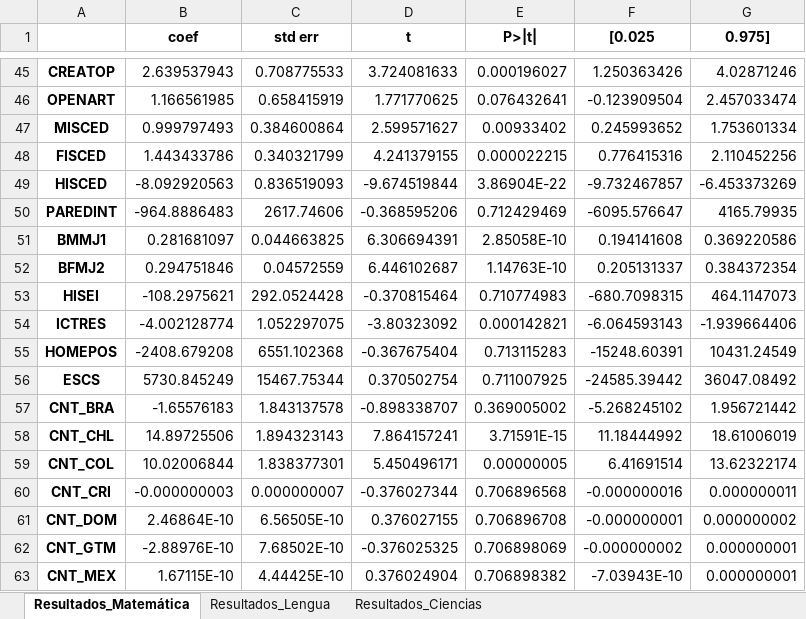
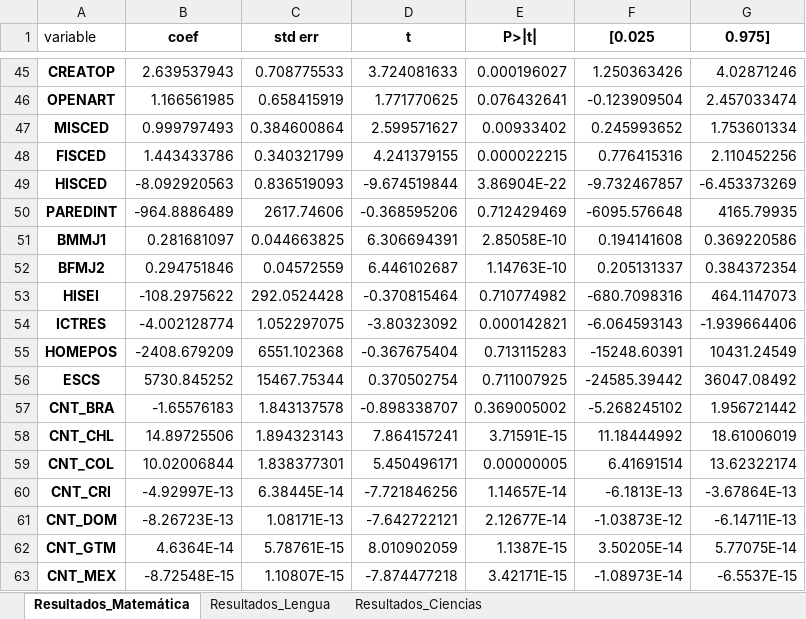
Before and after one commit to StefanoPistoia/Big-Data-Grupo-2, an Excel workbook: Presentacion 1/resultados_regresion_pisa.xlsx, sheet Resultados_Matemática, drawn as a sheet; only a part is shown, gaps mark what is left out; values as stored, in another font and other column widths than the file's, no borders; the diff covers the shown part only; the diff names each change by its address in the sheet, - before the commit and + after, or states it on an @@ line.

```diff
--- a/Presentacion 1/resultados_regresion_pisa.xlsx (sheet Resultados_Matemática)
+++ b/Presentacion 1/resultados_regresion_pisa.xlsx (sheet Resultados_Matemática)
-A1: (empty)
+A1: variable
-B50 (coef): -964.8886483
+B50 (coef): -964.8886489
-F50 ([0.025): -6095.576647
+F50 ([0.025): -6095.576648
-B53 (coef): -108.2975621
+B53 (coef): -108.2975622
-E53 (P>|t|): 0.710774983
+E53 (P>|t|): 0.710774982
-F53 ([0.025): -680.7098315
+F53 ([0.025): -680.7098316
-B55 (coef): -2408.679208
+B55 (coef): -2408.679209
-B56 (coef): 5730.845249
+B56 (coef): 5730.845252
-B60 (coef): -0.000000003
+B60 (coef): -4.92997E-13
-C60 (std err): 0.000000007
+C60 (std err): 6.38445E-14
-D60 (t): -0.376027344
+D60 (t): -7.721846256
-E60 (P>|t|): 0.706896568
+E60 (P>|t|): 1.14657E-14
-F60 ([0.025): -0.000000016
+F60 ([0.025): -6.1813E-13
-G60 (0.975]): 0.000000011
+G60 (0.975]): -3.67864E-13
-B61 (coef): 2.46864E-10
+B61 (coef): -8.26723E-13
-C61 (std err): 6.56505E-10
+C61 (std err): 1.08171E-13
-D61 (t): 0.376027155
+D61 (t): -7.642722121
-E61 (P>|t|): 0.706896708
+E61 (P>|t|): 2.12677E-14
-F61 ([0.025): -0.000000001
+F61 ([0.025): -1.03873E-12
-G61 (0.975]): 0.000000002
+G61 (0.975]): -6.14711E-13
-B62 (coef): -2.88976E-10
+B62 (coef): 4.6364E-14
-C62 (std err): 7.68502E-10
+C62 (std err): 5.78761E-15
-D62 (t): -0.376025325
+D62 (t): 8.010902059
-E62 (P>|t|): 0.706898069
+E62 (P>|t|): 1.1387E-15
-F62 ([0.025): -0.000000002
+F62 ([0.025): 3.50205E-14
-G62 (0.975]): 0.000000001
+G62 (0.975]): 5.77075E-14
-B63 (coef): 1.67115E-10
+B63 (coef): -8.72548E-15
-C63 (std err): 4.44425E-10
+C63 (std err): 1.10807E-15
-D63 (t): 0.376024904
+D63 (t): -7.874477218
-E63 (P>|t|): 0.706898382
+E63 (P>|t|): 3.42171E-15
-F63 ([0.025): -7.03943E-10
+F63 ([0.025): -1.08973E-14
-G63 (0.975]): 0.000000001
+G63 (0.975]): -6.5537E-15
```
Also changed, not shown: 1 added row, 1 removed row and 6 edited cells elsewhere in this sheet, sheet Resultados_Lengua, sheet Resultados_Ciencias, Presentacion 1/resultados_lasso_pisa.xlsx, 3 other files.
